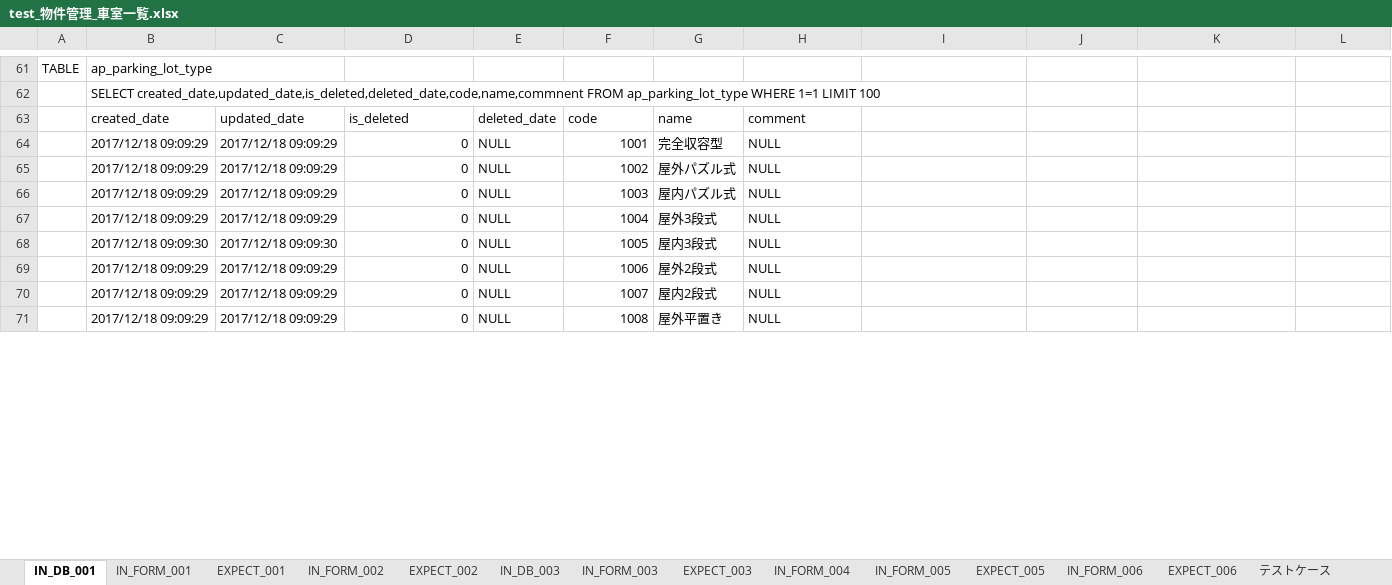
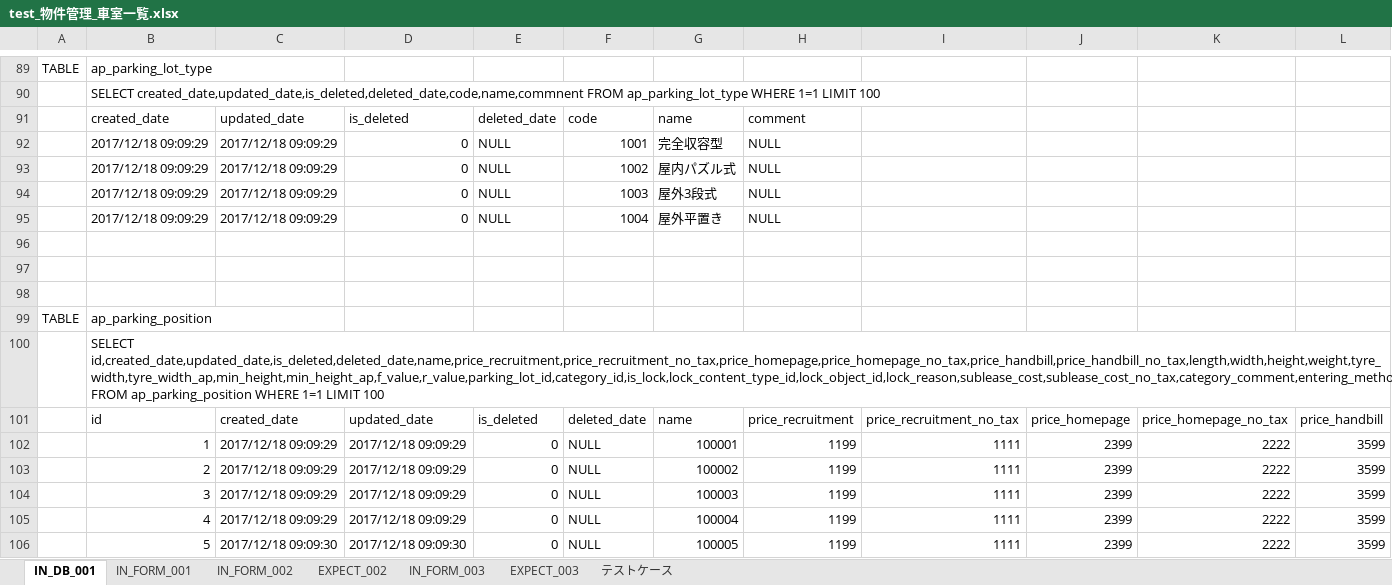
Before and after one commit to ebusiness/areaparking-test, an Excel workbook: test_物件管理/test_物件管理_車室一覧.xlsx, sheet IN_DB_001, drawn as a sheet; only a part is shown, gaps mark what is left out; values as stored, in another font and other column widths than the file's, no cell formats; removed rows and columns are numbered as before the commit, all else as after; rows hold the shown columns only; the diff covers the shown part only; the diff names each change by its address in the sheet, - before the commit and + after, or states it on an @@ line.

```diff
--- a/test_物件管理/test_物件管理_車室一覧.xlsx (sheet IN_DB_001)
+++ b/test_物件管理/test_物件管理_車室一覧.xlsx (sheet IN_DB_001)
-sheet tab: EXPECT_001
-sheet tab: IN_DB_003
-sheet tab: IN_FORM_004
-sheet tab: IN_FORM_005
-sheet tab: EXPECT_005
-sheet tab: IN_FORM_006
-sheet tab: EXPECT_006
-G93: 屋外パズル式
+G93: 屋内パズル式
-G94: 屋内パズル式
+G94: 屋外3段式
-G95: 屋外3段式
+G95: 屋外平置き
-row 96:  | 2017/12/18 09:09:30 | 2017/12/18 09:09:30 | 0 | NULL | 1005 | 屋内3段式 | NULL
+row 96: (empty)
-row 97:  | 2017/12/18 09:09:29 | 2017/12/18 09:09:29 | 0 | NULL | 1006 | 屋外2段式 | NULL
+row 97: (empty)
-row 98:  | 2017/12/18 09:09:29 | 2017/12/18 09:09:29 | 0 | NULL | 1007 | 屋内2段式 | NULL
+row 98: (empty)
-row 71:  | 2017/12/18 09:09:29 | 2017/12/18 09:09:29 | 0 | NULL | 1008 | 屋外平置き | NULL
+row 99: TABLE | ap_parking_position
+row 100:  | SELECT id,created_date,updated_date,is_deleted,deleted_date,name,price_recruitment,price_recruitment_no_tax,price_homepage,price_homepage_no_tax,price_handbill,price_handbill_no_tax,length,width,height,weight,tyre_width,tyre_width_ap,min_height,min_height_ap,f_value,r_value,parking_lot_id,category_id,is_lock,lock_content_type_id,lock_object_id,lock_reason,sublease_cost,sublease_cost_no_tax,category_comment,entering_method FROM ap_parking_position WHERE 1=1 LIMIT 100
+row 101:  | id | created_date | updated_date | is_deleted | deleted_date | name | price_recruitment | price_recruitment_no_tax | price_homepage | price_homepage_no_tax | price_handbill
+row 102:  | 1 | 2017/12/18 09:09:29 | 2017/12/18 09:09:29 | 0 | NULL | 100001 | 1199 | 1111 | 2399 | 2222 | 3599
+row 103:  | 2 | 2017/12/18 09:09:29 | 2017/12/18 09:09:29 | 0 | NULL | 100002 | 1199 | 1111 | 2399 | 2222 | 3599
+row 104:  | 3 | 2017/12/18 09:09:29 | 2017/12/18 09:09:29 | 0 | NULL | 100003 | 1199 | 1111 | 2399 | 2222 | 3599
+row 105:  | 4 | 2017/12/18 09:09:29 | 2017/12/18 09:09:29 | 0 | NULL | 100004 | 1199 | 1111 | 2399 | 2222 | 3599
+row 106:  | 5 | 2017/12/18 09:09:30 | 2017/12/18 09:09:30 | 0 | NULL | 100005 | 1199 | 1111 | 2399 | 2222 | 3599
```
Also changed, not shown: 46 added rows, 1 moved row and 16 edited cells elsewhere in this sheet, sheet EXPECT_003, sheet EXPECT_002, sheet IN_FORM_002, sheet IN_FORM_003, sheet IN_FORM_001, sheet テストケース, cell formats, 16 other files.
